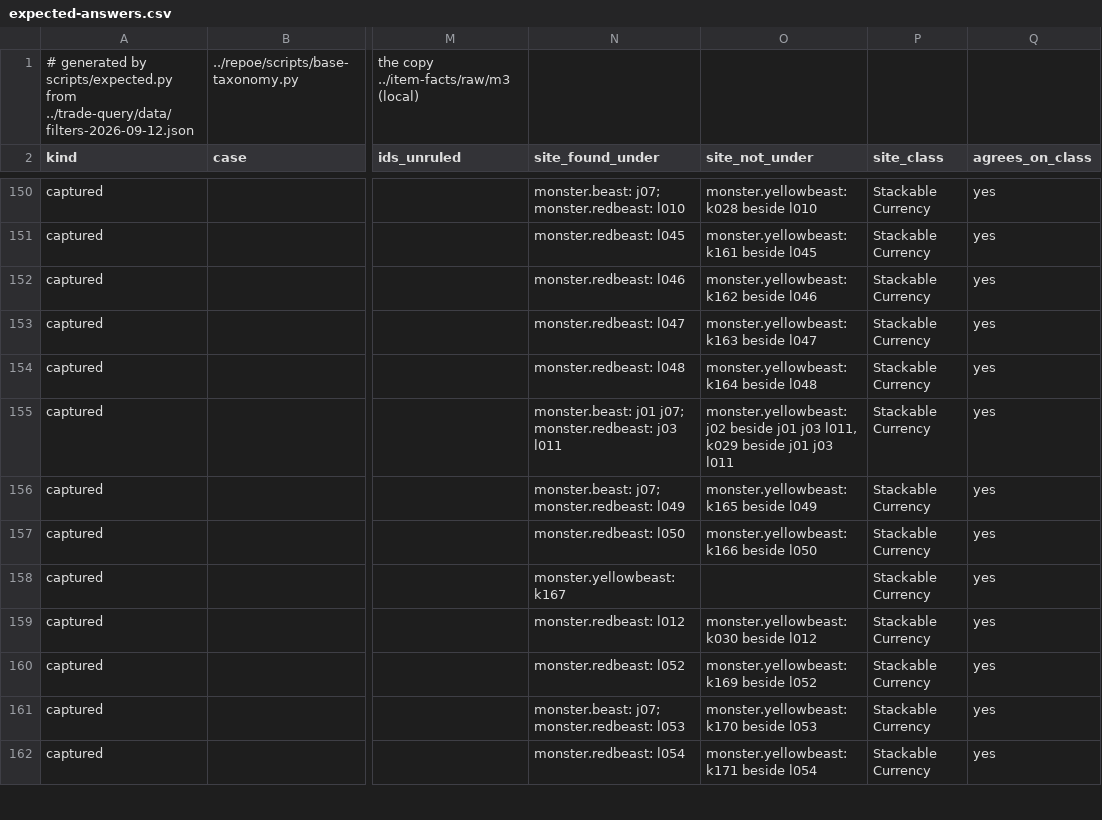
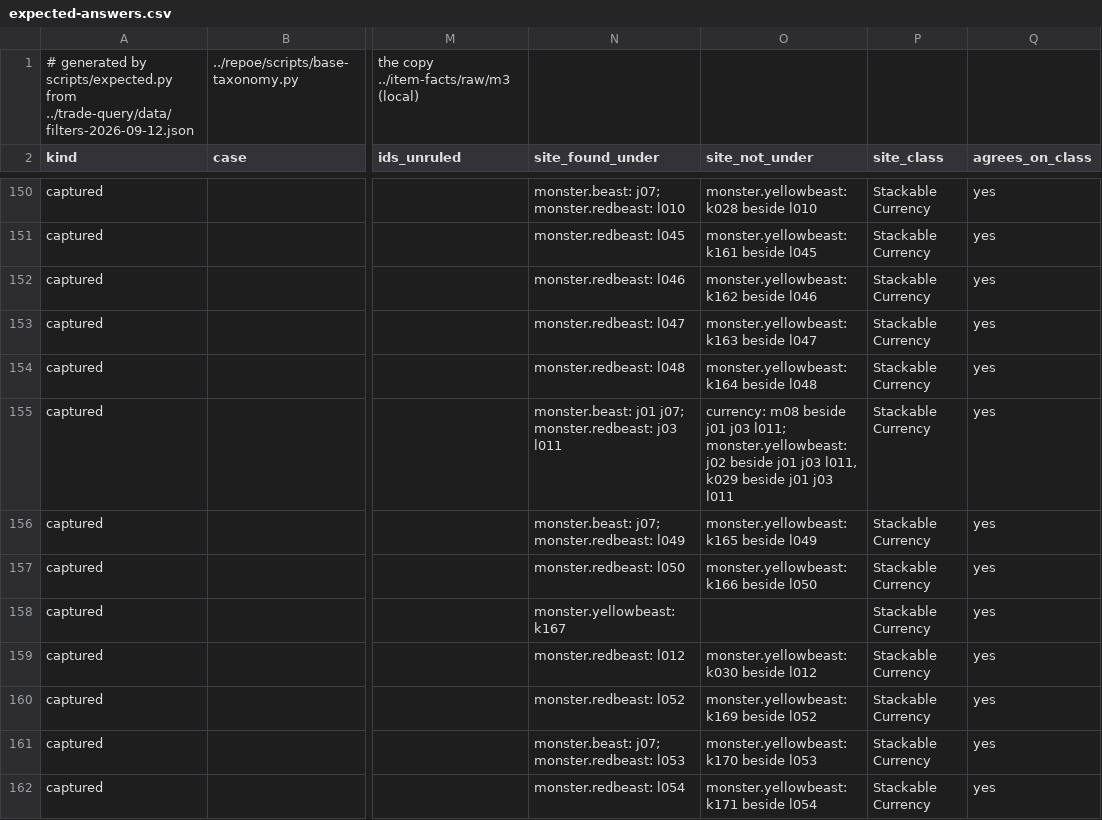
Before and after one commit to gerwaric/acquisition, a CSV file: spikes/rust-playground/search/category/data/expected-answers.csv, drawn as a sheet; only a part is shown, gaps mark what is left out; the diff covers the shown part only; the diff names each change by its address in the sheet, - before the commit and + after, or states it on an @@ line.

```diff
--- a/spikes/rust-playground/search/category/data/expected-answers.csv
+++ b/spikes/rust-playground/search/category/data/expected-answers.csv
-O155 (site_not_under): monster.yellowbeast: j02…
+O155 (site_not_under): currency: m08 beside j01 j03 l011; monster.yellowbeast: j02…
```
Also changed, not shown: 3 added rows and 1 edited cell elsewhere in this file, spikes/rust-playground/search/category/data/expected-copy.csv, 8 other files.
